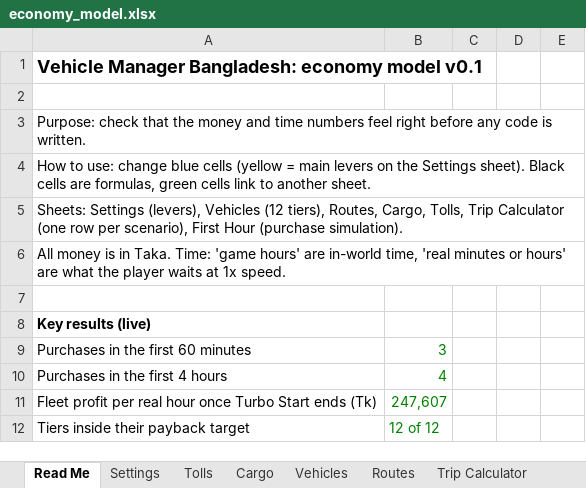
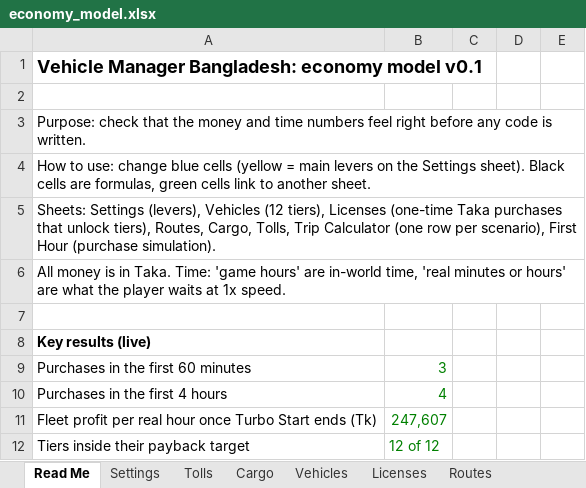
Before and after one commit to gitsifat091/vehicle-manager-bd, an Excel workbook: docs/economy_model.xlsx, sheet Read Me, drawn as a sheet; only a part is shown; values as stored, in another font and other column widths than the file's, no borders; the diff names each change by its address in the sheet, - before the commit and + after, or states it on an @@ line.

Commit message:
Add selling, structured unlocks and licenses as rules (economy 0.4)
Sheet first, then economy.json. Settings gets resaleShareOfPrice = 0.6
(decided). The Vehicles sheet's free-text unlock column becomes a license
id (column R) and a delivery count (column V), and a new Licenses sheet
holds the one-time Taka prices. Tiers 1, 2 and 4 are open at the start;
tier 3 needs 5 deliveries; light: 5; medium: 6, 7; heavy: 9, 11, 12;
cold chain: 8; hazmat: 10. License prices (Tk 4, 5, 7, 8 and 10 lakh) are
proposed, about 15 to 17 percent of the cheapest vehicle each unlocks.

Rules and tests only: resaleValueTk, checkSale, swapPaybackHours,
checkVehicleUnlocked, checkLicensePurchase. No screens. Owned licenses are
not stored on Company yet (deferred).

first_hours_sim.dart gets policy E (sell the worst when a better vehicle
is affordable after the sale), applies unlock rules and takes a resale
override. PROJECT_STATUS.md updated with the new figures; policy B changed
because tier 3 is locked at the start.

```diff
--- a/docs/economy_model.xlsx (sheet Read Me)
+++ b/docs/economy_model.xlsx (sheet Read Me)
+sheet tab: Licenses
-A5: …(12 tiers), Routes, Cargo,…
+A5: …(12 tiers), Licenses (one-time Taka purchases that unlock tiers), Routes, Cargo,…
```
Also changed, not shown: sheet Vehicles, sheet Settings, 11 other files.
